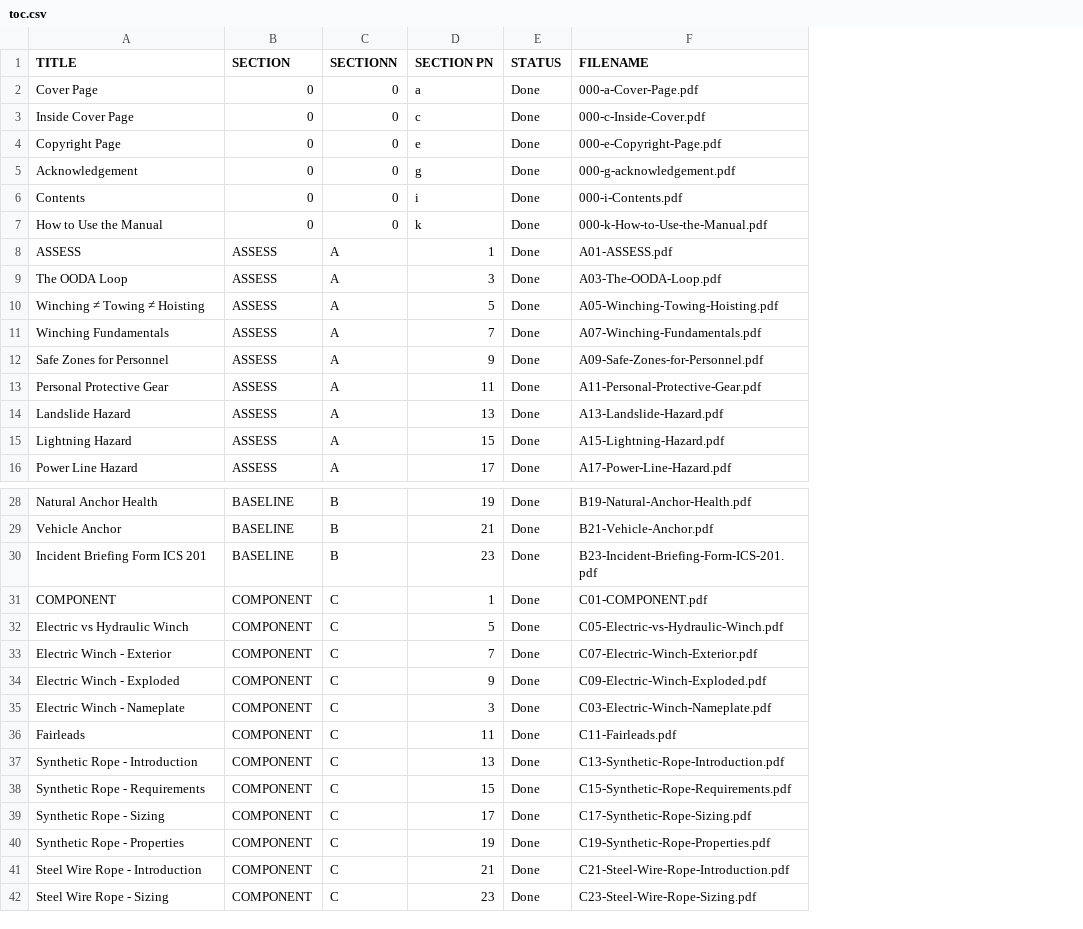
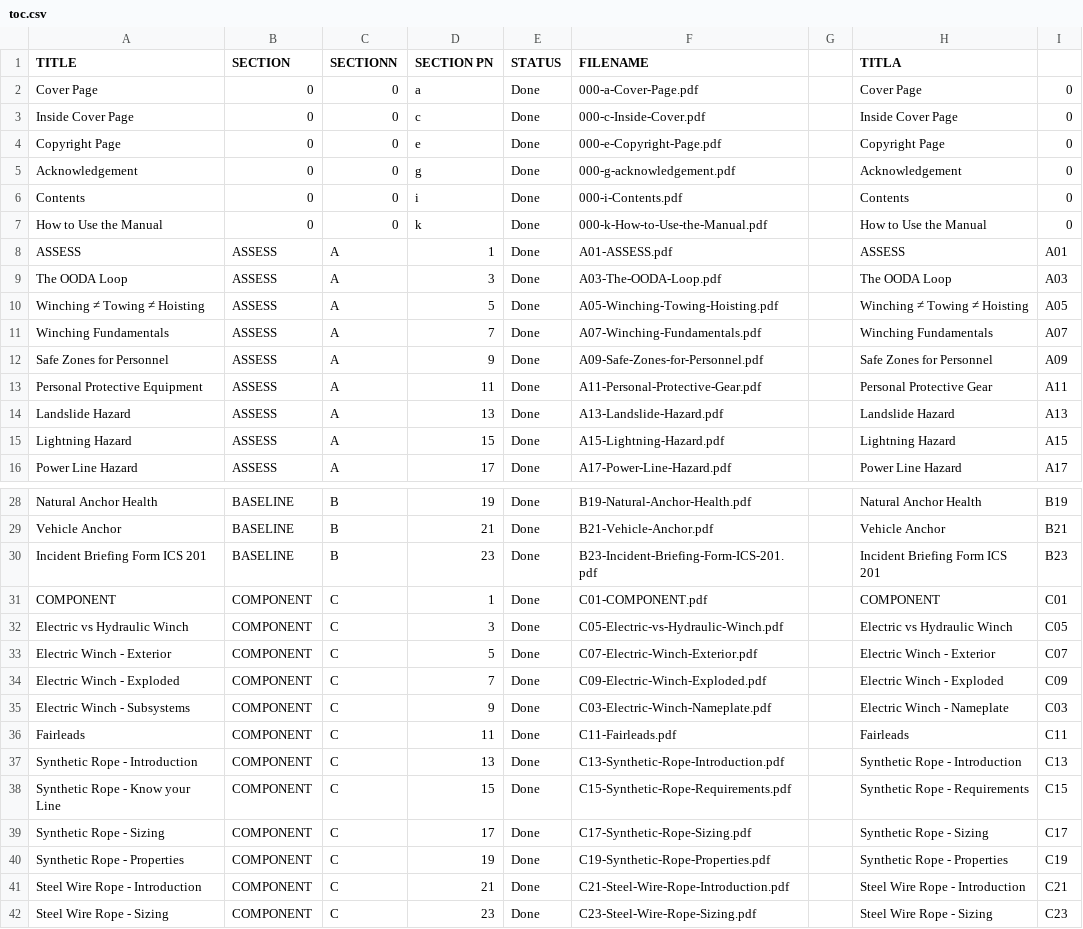
Before and after one commit to zeisys-amadhavan/glovebox-reference-manual, a CSV file: toc.csv, drawn as a sheet; only a part is shown, gaps mark what is left out; the diff names each change by its address in the sheet, - before the commit and + after, or states it on an @@ line.

Commit message:
Add files via upload

```diff
--- a/toc.csv
+++ b/toc.csv
+column G, empty
+column H (TITLA), rows 2-16: Cover Page | Inside Cover Page | Copyright Page | Acknowledgement | Contents | How to Use the Manual | ASSESS | The OODA Loop | Winching ≠ Towing ≠ Hoisting | Winching Fundamentals | Safe Zones for Personnel | Personal Protective Gear | Landslide Hazard | Lightning Hazard | Power Line Hazard; rows 28-42: Natural Anchor Health | Vehicle Anchor | Incident Briefing Form ICS 201 | COMPONENT | Electric vs Hydraulic Winch | Electric Winch - Exterior | Electric Winch - Exploded | Electric Winch - Nameplate | Fairleads | Synthetic Rope - Introduction | Synthetic Rope - Requirements | Synthetic Rope - Sizing | Synthetic Rope - Properties | Steel Wire Rope - Introduction | Steel Wire Rope - Sizing
+column I, rows 2-16: 0 | 0 | 0 | 0 | 0 | 0 | A01 | A03 | A05 | A07 | A09 | A11 | A13 | A15 | A17; rows 28-42: B19 | B21 | B23 | C01 | C05 | C07 | C09 | C03 | C11 | C13 | C15 | C17 | C19 | C21 | C23
-A13 (TITLE): Personal Protective Gear
+A13 (TITLE): Personal Protective Equipment
-D32 (SECTION PN): 5
+D32 (SECTION PN): 3
-D33 (SECTION PN): 7
+D33 (SECTION PN): 5
-D34 (SECTION PN): 9
+D34 (SECTION PN): 7
-A35 (TITLE): Electric Winch - Nameplate
+A35 (TITLE): Electric Winch - Subsystems
-D35 (SECTION PN): 3
+D35 (SECTION PN): 9
-A38 (TITLE): Synthetic Rope - Requirements
+A38 (TITLE): Synthetic Rope - Know your Line
```
